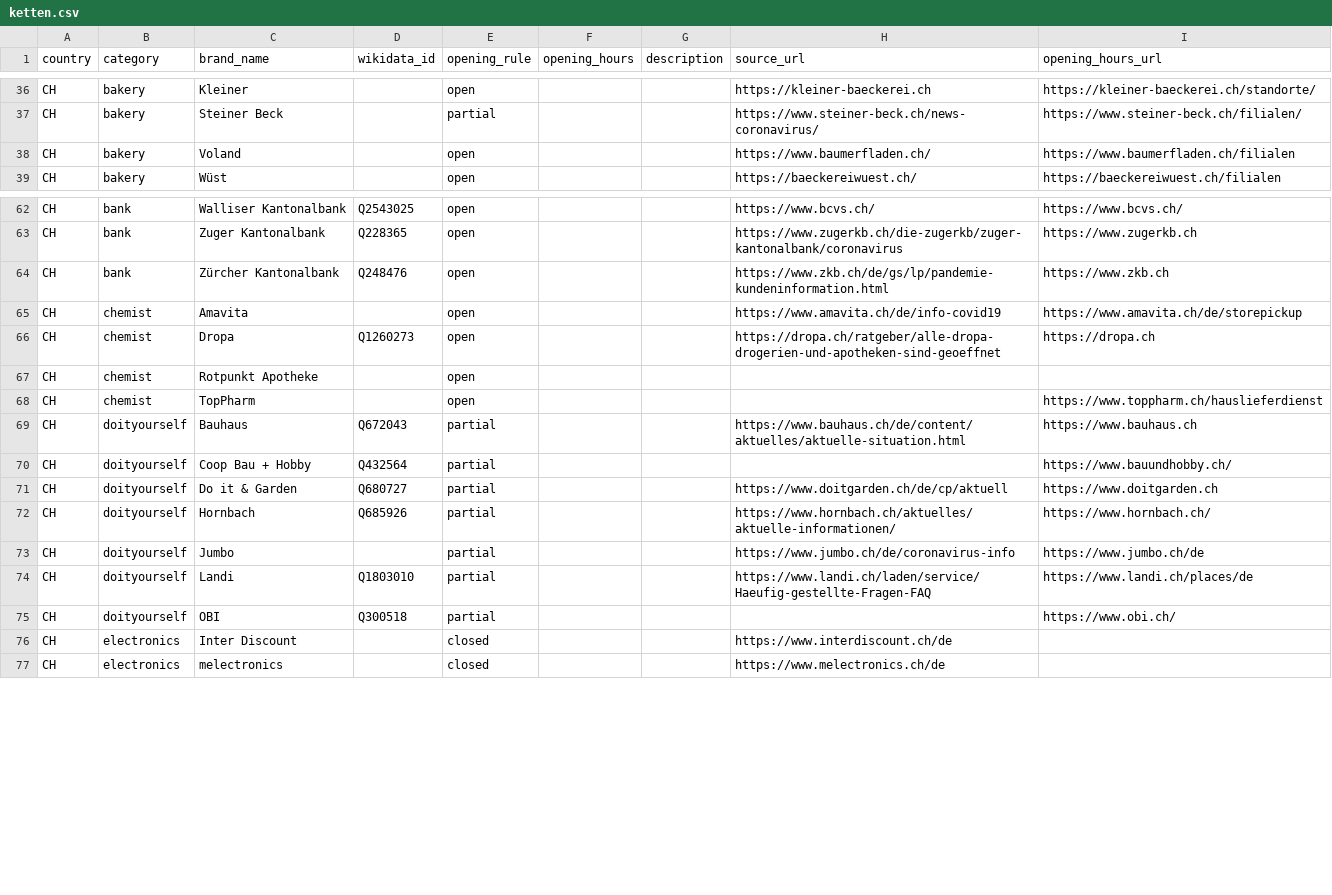
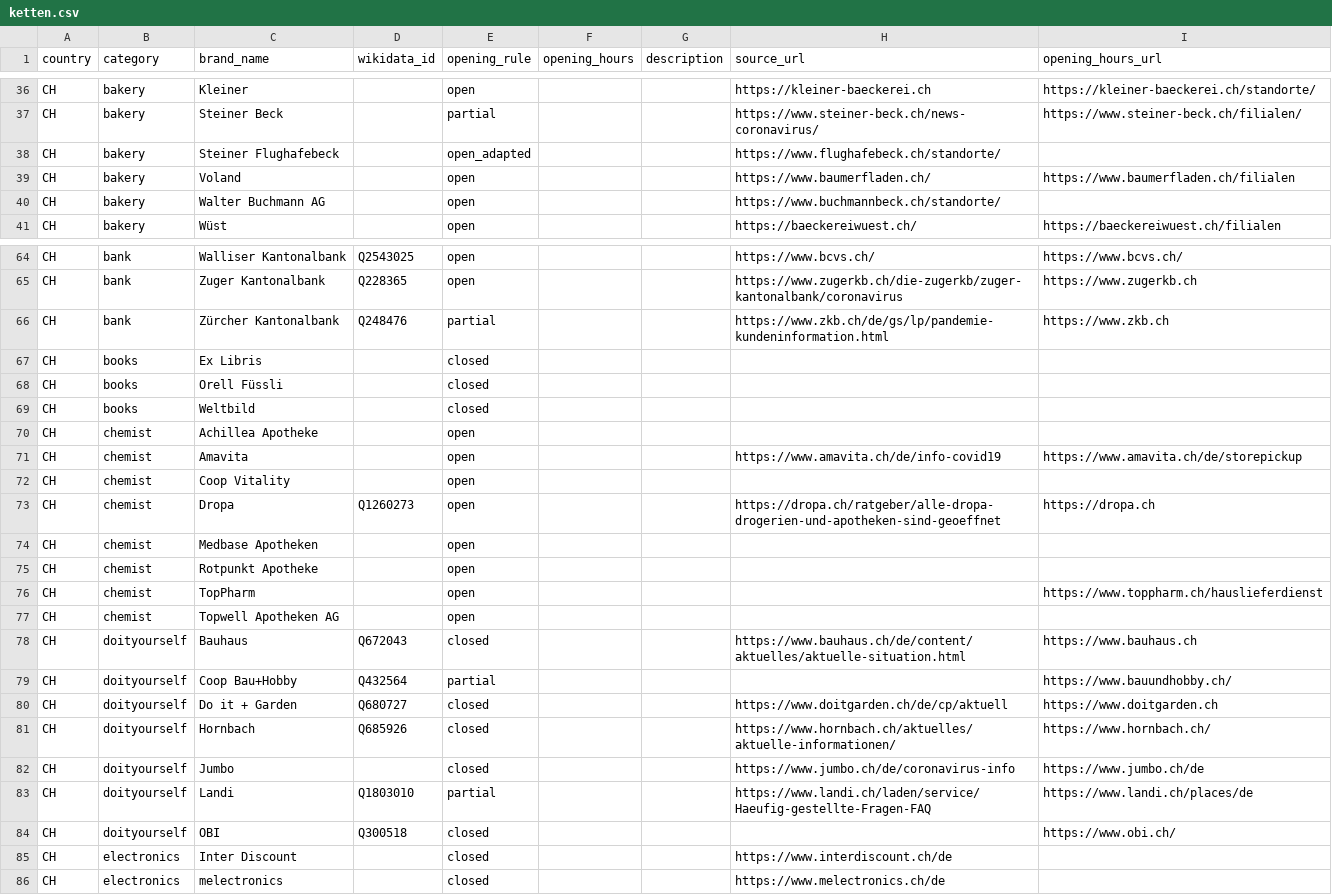
Before and after one commit to bleibtoffen/bleibtoffen, a CSV file: ketten.csv, drawn as a sheet; only a part is shown, gaps mark what is left out; the diff covers the shown part only.

Commit message:
Update CH-Ketten
+ bakery Steiner Flughafebeck, Walter Buchmann
+ supermarket Alnatura (Migros), VOI (Migros)
+ telco Mobilezone
+ fuel Coop
+ books OF, Weltbild, Ex Libris
+ chemist Achillea (Dropa), Topwell/Medbase (Migros), Coop Vitality
- supermarket Migros (DUPLIKAT)

Diverse Anpassungen:
* bank ZKB (nur 15 Filialen haben geöffnet > partial)
* doityourself Bauhaus, Jumbo, Hornbach, Do it + Garden (Migros), Obi (Migros) sind fix geschlossen und bieten keine Abholung an den Standorten an; Landi und Coop B+H sind mit partial (Abholung an den Filialstandorten) korrekt
* telco Swisscom (nicht alle Filialen haben geöffnet > partial; offene Filialen fix Mo-Sa 10:00-15:00)

Coop Genossenschaft und Genossenschaft Migros Zürich (bzw. jede Genossenschaft Migros XY) sind die juristischen Personen hinter vielen Konzernbrands, also auch inklusive der Fachmärkte, Parfümerien, Juweliere, Fitnessparks, Restaurants etc. die allesamt geschlossen sind. Entfernt da sie die Quelle sämtlicher false-positives sind.

```diff
--- a/ketten.csv
+++ b/ketten.csv
@@ -37,3 +37,5 @@ CH,bakery,Kleiner,,open,,,https://kleiner-baeckerei.ch,https://kleiner-baeckerei
 CH,bakery,Steiner Beck,,partial,,,https://www.steiner-beck.ch/news-coronavirus/,https://www.steiner-beck.ch/filialen/
+CH,bakery,Steiner Flughafebeck,,open_adapted,,,https://www.flughafebeck.ch/standorte/,
 CH,bakery,Voland,,open,,,https://www.baumerfladen.ch/,https://www.baumerfladen.ch/filialen
+CH,bakery,Walter Buchmann AG,,open,,,https://www.buchmannbeck.ch/standorte/,
 CH,bakery,Wüst,,open,,,https://baeckereiwuest.ch/,https://baeckereiwuest.ch/filialen
@@ -63,14 +65,21 @@ CH,bank,Walliser Kantonalbank,Q2543025,open,,,https://www.bcvs.ch/,https://www.b
 CH,bank,Zuger Kantonalbank,Q228365,open,,,https://www.zugerkb.ch/die-zugerkb/zuger-kantonalbank/coronavirus,https://www.zugerkb.ch
-CH,bank,Zürcher Kantonalbank,Q248476,open,,,https://www.zkb.ch/de/gs/lp/pandemie-kundeninformation.html,https://www.zkb.ch
+CH,bank,Zürcher Kantonalbank,Q248476,partial,,,https://www.zkb.ch/de/gs/lp/pandemie-kundeninformation.html,https://www.zkb.ch
+CH,books,Ex Libris,,closed,,,,
+CH,books,Orell Füssli,,closed,,,,
+CH,books,Weltbild,,closed,,,,
+CH,chemist,Achillea Apotheke,,open,,,,
 CH,chemist,Amavita,,open,,,https://www.amavita.ch/de/info-covid19,https://www.amavita.ch/de/storepickup
+CH,chemist,Coop Vitality,,open,,,,
 CH,chemist,Dropa,Q1260273,open,,,https://dropa.ch/ratgeber/alle-dropa-drogerien-und-apotheken-sind-geoeffnet,https://dropa.ch
+CH,chemist,Medbase Apotheken,,open,,,,
 CH,chemist,Rotpunkt Apotheke,,open,,,,
 CH,chemist,TopPharm,,open,,,,https://www.toppharm.ch/hauslieferdienst
-CH,doityourself,Bauhaus,Q672043,partial,,,https://www.bauhaus.ch/de/content/aktuelles/aktuelle-situation.html,https://www.bauhaus.ch
-CH,doityourself,Coop Bau + Hobby,Q432564,partial,,,,https://www.bauundhobby.ch/
-CH,doityourself,Do it & Garden,Q680727,partial,,,https://www.doitgarden.ch/de/cp/aktuell,https://www.doitgarden.ch
-CH,doityourself,Hornbach,Q685926,partial,,,https://www.hornbach.ch/aktuelles/aktuelle-informationen/,https://www.hornbach.ch/
-CH,doityourself,Jumbo,,partial,,,https://www.jumbo.ch/de/coronavirus-info,https://www.jumbo.ch/de
+CH,chemist,Topwell Apotheken AG,,open,,,,
+CH,doityourself,Bauhaus,Q672043,closed,,,https://www.bauhaus.ch/de/content/aktuelles/aktuelle-situation.html,https://www.bauhaus.ch
+CH,doityourself,Coop Bau+Hobby,Q432564,partial,,,,https://www.bauundhobby.ch/
+CH,doityourself,Do it + Garden,Q680727,closed,,,https://www.doitgarden.ch/de/cp/aktuell,https://www.doitgarden.ch
+CH,doityourself,Hornbach,Q685926,closed,,,https://www.hornbach.ch/aktuelles/aktuelle-informationen/,https://www.hornbach.ch/
+CH,doityourself,Jumbo,,closed,,,https://www.jumbo.ch/de/coronavirus-info,https://www.jumbo.ch/de
 CH,doityourself,Landi,Q1803010,partial,,,https://www.landi.ch/laden/service/Haeufig-gestellte-Fragen-FAQ,https://www.landi.ch/places/de
-CH,doityourself,OBI,Q300518,partial,,,,https://www.obi.ch/
+CH,doityourself,OBI,Q300518,closed,,,,https://www.obi.ch/
 CH,electronics,Inter Discount,,closed,,,https://www.interdiscount.ch/de,
```
Also changed, not shown: 5 added rows, 3 removed rows, 1 moved row and 3 edited cells elsewhere in this file.
